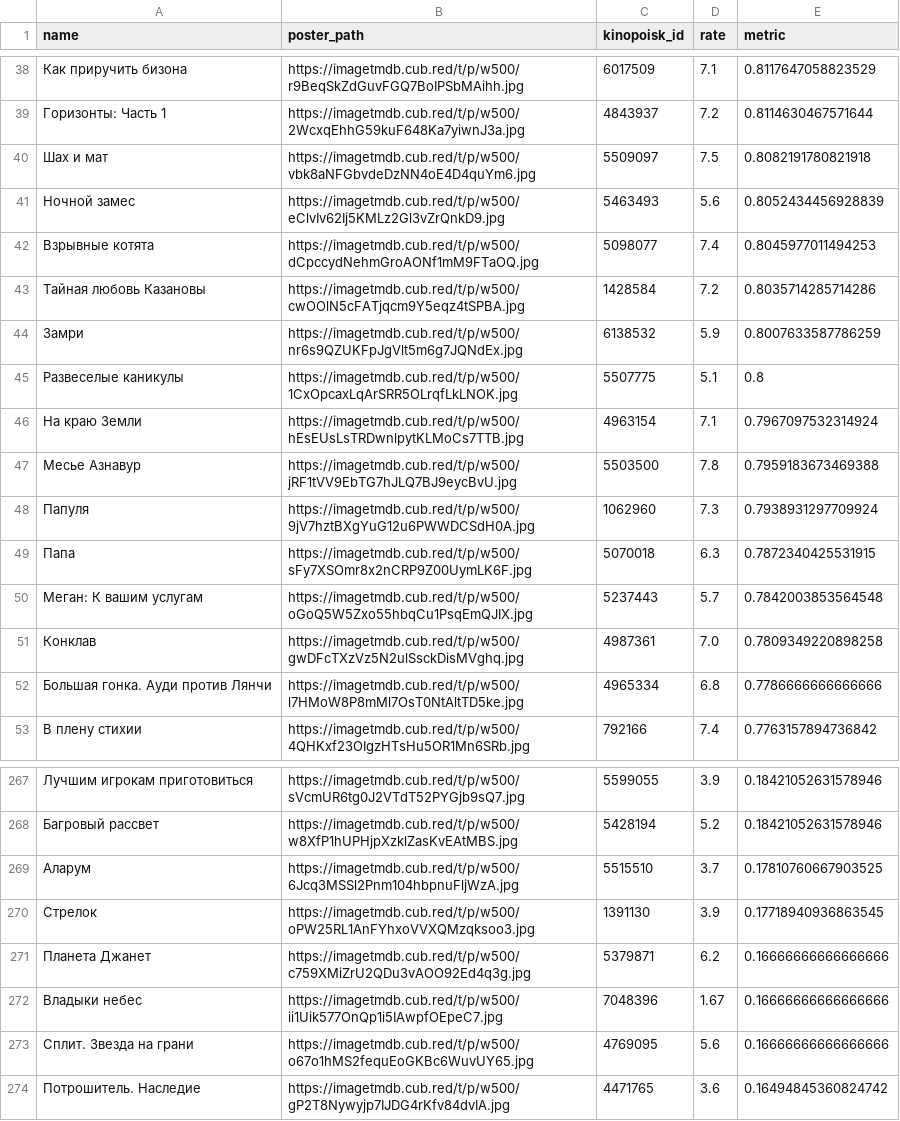
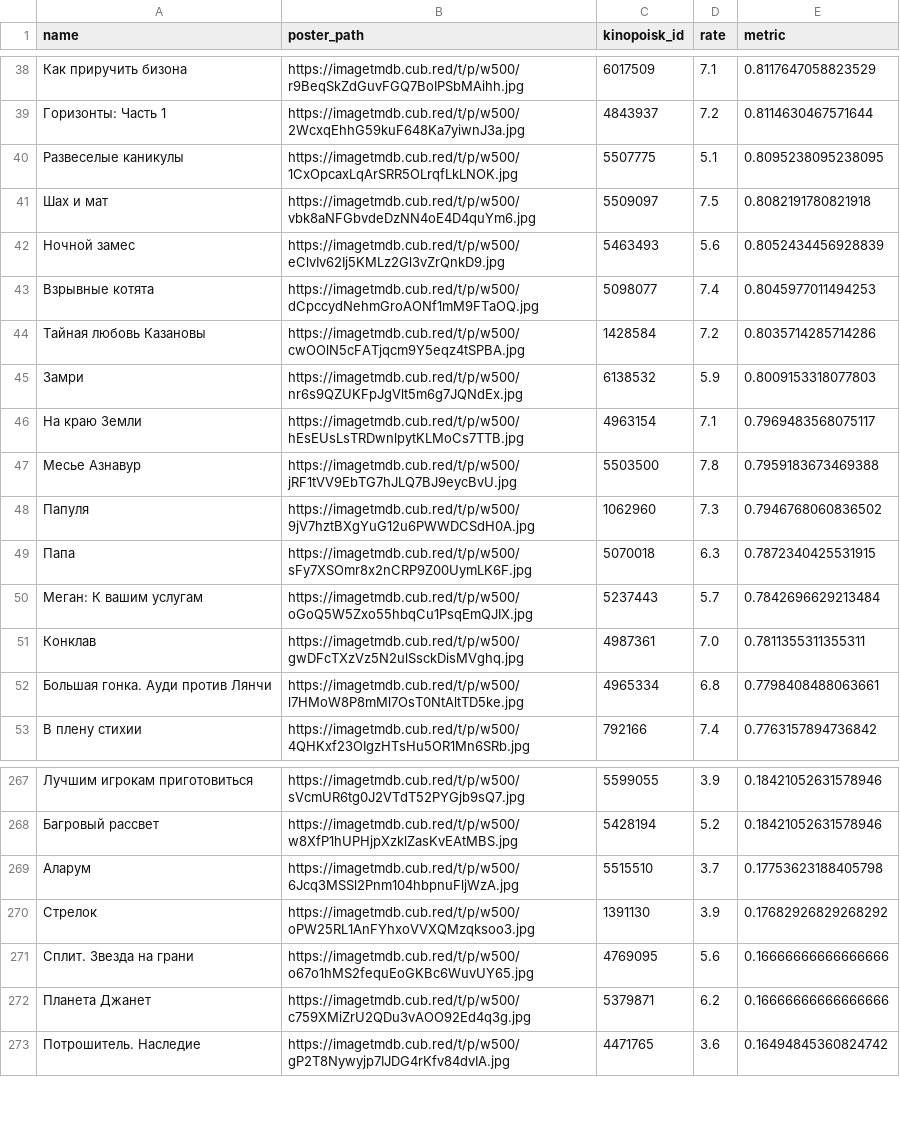
Before and after one commit to obeyadw/obeyadw.github.io, a CSV file: js_dammy.csv, drawn as a sheet; only a part is shown, gaps mark what is left out; the diff covers the shown part only.

```diff
--- a/js_dammy.csv
+++ b/js_dammy.csv
@@ -39,2 +39,3 @@ name,poster_path,kinopoisk_id,rate,metric
 Горизонты: Часть 1,https://imagetmdb.cub.red/t/p/w500/2WcxqEhhG59kuF648Ka7yiwnJ3a.jpg,4843937,7.2,0.8114630467571644
+Развеселые каникулы,https://imagetmdb.cub.red/t/p/w500/1CxOpcaxLqArSRR5OLrqfLkLNOK.jpg,5507775,5.1,0.8095238095238095
 Шах и мат,https://imagetmdb.cub.red/t/p/w500/vbk8aNFGbvdeDzNN4oE4D4quYm6.jpg,5509097,7.5,0.8082191780821918
@@ -43,11 +44,10 @@ name,poster_path,kinopoisk_id,rate,metric
 Тайная любовь Казановы,https://imagetmdb.cub.red/t/p/w500/cwOOlN5cFATjqcm9Y5eqz4tSPBA.jpg,1428584,7.2,0.8035714285714286
-Замри,https://imagetmdb.cub.red/t/p/w500/nr6s9QZUKFpJgVlt5m6g7JQNdEx.jpg,6138532,5.9,0.8007633587786259
-Развеселые каникулы,https://imagetmdb.cub.red/t/p/w500/1CxOpcaxLqArSRR5OLrqfLkLNOK.jpg,5507775,5.1,0.8
-На краю Земли,https://imagetmdb.cub.red/t/p/w500/hEsEUsLsTRDwnlpytKLMoCs7TTB.jpg,4963154,7.1,0.7967097532314924
+Замри,https://imagetmdb.cub.red/t/p/w500/nr6s9QZUKFpJgVlt5m6g7JQNdEx.jpg,6138532,5.9,0.8009153318077803
+На краю Земли,https://imagetmdb.cub.red/t/p/w500/hEsEUsLsTRDwnlpytKLMoCs7TTB.jpg,4963154,7.1,0.7969483568075117
 Месье Азнавур,https://imagetmdb.cub.red/t/p/w500/jRF1tVV9EbTG7hJLQ7BJ9eycBvU.jpg,5503500,7.8,0.7959183673469388
-Папуля,https://imagetmdb.cub.red/t/p/w500/9jV7hztBXgYuG12u6PWWDCSdH0A.jpg,1062960,7.3,0.7938931297709924
+Папуля,https://imagetmdb.cub.red/t/p/w500/9jV7hztBXgYuG12u6PWWDCSdH0A.jpg,1062960,7.3,0.7946768060836502
 Папа,https://imagetmdb.cub.red/t/p/w500/sFy7XSOmr8x2nCRP9Z00UymLK6F.jpg,5070018,6.3,0.7872340425531915
-Меган: К вашим услугам,https://imagetmdb.cub.red/t/p/w500/oGoQ5W5Zxo55hbqCu1PsqEmQJIX.jpg,5237443,5.7,0.7842003853564548
-Конклав,https://imagetmdb.cub.red/t/p/w500/gwDFcTXzVz5N2ulSsckDisMVghq.jpg,4987361,7.0,0.7809349220898258
-Большая гонка. Ауди против Лянчи,https://imagetmdb.cub.red/t/p/w500/l7HMoW8P8mMl7OsT0NtAltTD5ke.jpg,4965334,6.8,0.7786666666666666
+Меган: К вашим услугам,https://imagetmdb.cub.red/t/p/w500/oGoQ5W5Zxo55hbqCu1PsqEmQJIX.jpg,5237443,5.7,0.7842696629213484
+Конклав,https://imagetmdb.cub.red/t/p/w500/gwDFcTXzVz5N2ulSsckDisMVghq.jpg,4987361,7.0,0.7811355311355311
+Большая гонка. Ауди против Лянчи,https://imagetmdb.cub.red/t/p/w500/l7HMoW8P8mMl7OsT0NtAltTD5ke.jpg,4965334,6.8,0.7798408488063661
 В плену стихии,https://imagetmdb.cub.red/t/p/w500/4QHKxf23OIgzHTsHu5OR1Mn6SRb.jpg,792166,7.4,0.7763157894736842
@@ -268,7 +268,6 @@ name,poster_path,kinopoisk_id,rate,metric
 Багровый рассвет,https://imagetmdb.cub.red/t/p/w500/w8XfP1hUPHjpXzklZasKvEAtMBS.jpg,5428194,5.2,0.18421052631578946
-Аларум,https://imagetmdb.cub.red/t/p/w500/6Jcq3MSSl2Pnm104hbpnuFljWzA.jpg,5515510,3.7,0.17810760667903525
-Стрелок,https://imagetmdb.cub.red/t/p/w500/oPW25RL1AnFYhxoVVXQMzqksoo3.jpg,1391130,3.9,0.17718940936863545
+Аларум,https://imagetmdb.cub.red/t/p/w500/6Jcq3MSSl2Pnm104hbpnuFljWzA.jpg,5515510,3.7,0.17753623188405798
+Стрелок,https://imagetmdb.cub.red/t/p/w500/oPW25RL1AnFYhxoVVXQMzqksoo3.jpg,1391130,3.9,0.17682926829268292
+Сплит. Звезда на грани,https://imagetmdb.cub.red/t/p/w500/o67o1hMS2fequEoGKBc6WuvUY65.jpg,4769095,5.6,0.16666666666666666
 Планета Джанет,https://imagetmdb.cub.red/t/p/w500/c759XMiZrU2QDu3vAOO92Ed4q3g.jpg,5379871,6.2,0.16666666666666666
-Владыки небес,https://imagetmdb.cub.red/t/p/w500/ii1Uik577OnQp1i5IAwpfOEpeC7.jpg,7048396,1.67,0.16666666666666666
-Сплит. Звезда на грани,https://imagetmdb.cub.red/t/p/w500/o67o1hMS2fequEoGKBc6WuvUY65.jpg,4769095,5.6,0.16666666666666666
 Потрошитель. Наследие,https://imagetmdb.cub.red/t/p/w500/gP2T8Nywyjp7IJDG4rKfv84dvIA.jpg,4471765,3.6,0.16494845360824742
```
Also changed, not shown: 11 added rows, 11 removed rows, 15 moved rows and 29 edited cells elsewhere in this file.
